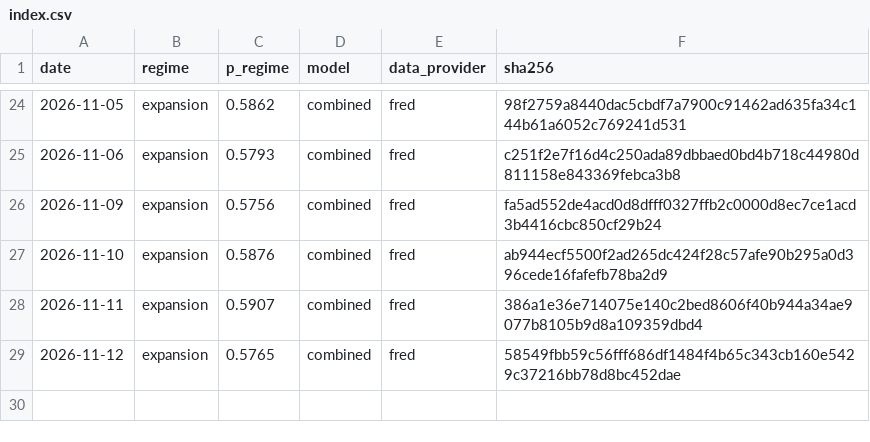
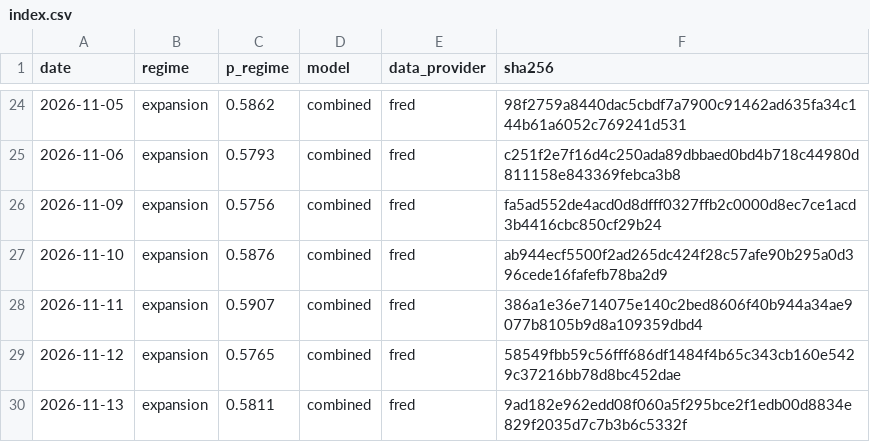
Before and after one commit to axou947/PFE_DRAI, a CSV file: track_record/challengers/vix_term/index.csv, drawn as a sheet; only a part is shown, gaps mark what is left out.

```diff
--- a/track_record/challengers/vix_term/index.csv
+++ b/track_record/challengers/vix_term/index.csv
@@ -29 +29,2 @@ date,regime,p_regime,model,data_provider,sha256
 2026-11-12,expansion,0.5765,combined,fred,58549fbb59c56fff686df1484f4b65c343cb160e5429c37216bb78d8bc452dae
+2026-11-13,expansion,0.5811,combined,fred,9ad182e962edd08f060a5f295bce2f1edb00d8834e829f2035d7c7b3b6c5332f
```
Also changed, not shown: track_record/challengers/hy_credit/index.csv, track_record/em/index.csv, 35 other files.
